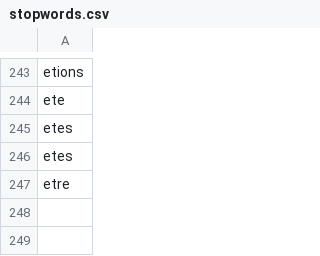
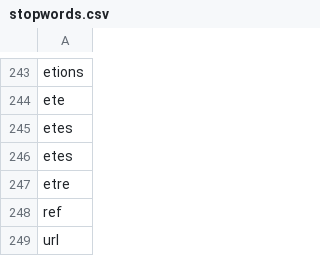
Before and after one commit to totocptbgn/wiki-search-engine, a CSV file: data/stopwords.csv, drawn as a sheet; only a part is shown, gaps mark what is left out.

```diff
--- a/data/stopwords.csv
+++ b/data/stopwords.csv
@@ -247 +247,3 @@ etes
 etre
+ref
+url
```
Also changed, not shown: 2 other files.
